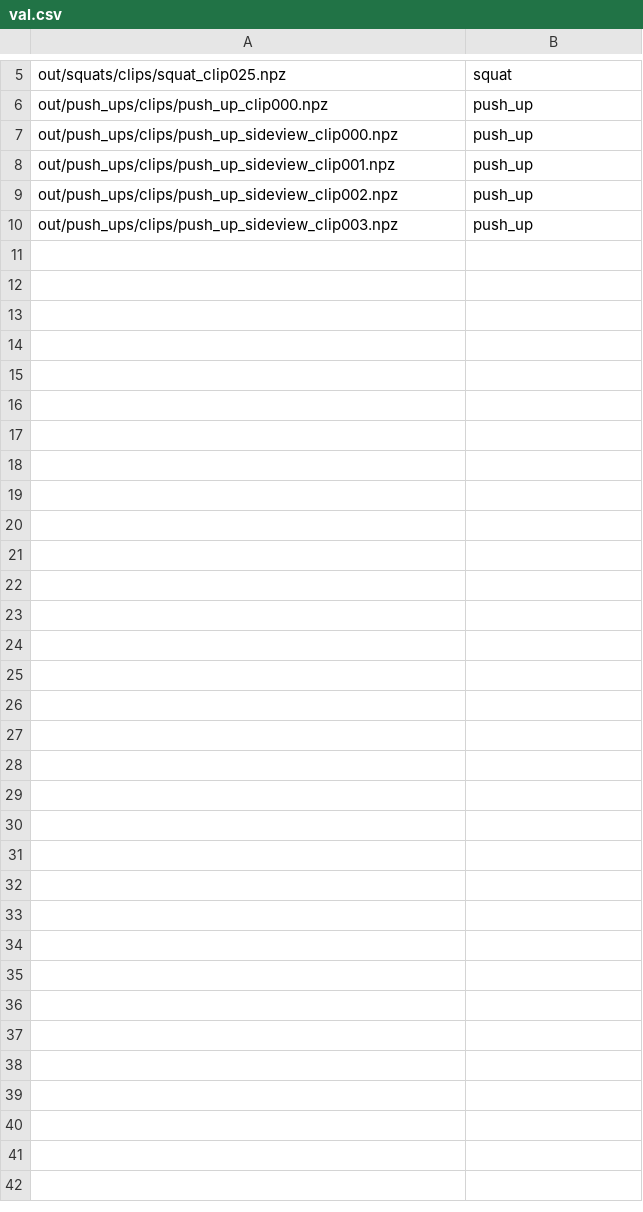
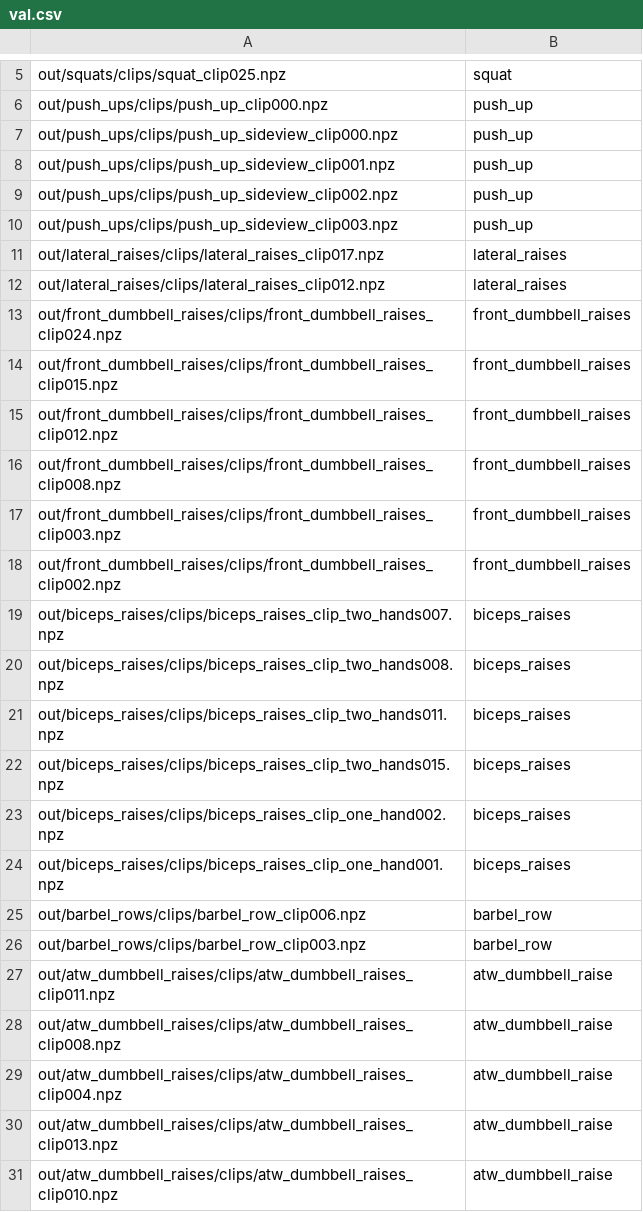
Before and after one commit to ione-g/pose-detector, a CSV file: out/val.csv, drawn as a sheet; only a part is shown, gaps mark what is left out; the diff names each change by its address in the sheet, - before the commit and + after, or states it on an @@ line.

```diff
--- a/out/val.csv
+++ b/out/val.csv
+row 11: out/lateral_raises/clips/lateral_raises_clip017.npz | lateral_raises
+row 12: out/lateral_raises/clips/lateral_raises_clip012.npz | lateral_raises
+row 13: out/front_dumbbell_raises/clips/front_dumbbell_raises_clip024.npz | front_dumbbell_raises
+row 14: out/front_dumbbell_raises/clips/front_dumbbell_raises_clip015.npz | front_dumbbell_raises
+row 15: out/front_dumbbell_raises/clips/front_dumbbell_raises_clip012.npz | front_dumbbell_raises
+row 16: out/front_dumbbell_raises/clips/front_dumbbell_raises_clip008.npz | front_dumbbell_raises
+row 17: out/front_dumbbell_raises/clips/front_dumbbell_raises_clip003.npz | front_dumbbell_raises
+row 18: out/front_dumbbell_raises/clips/front_dumbbell_raises_clip002.npz | front_dumbbell_raises
+row 19: out/biceps_raises/clips/biceps_raises_clip_two_hands007.npz | biceps_raises
+row 20: out/biceps_raises/clips/biceps_raises_clip_two_hands008.npz | biceps_raises
+row 21: out/biceps_raises/clips/biceps_raises_clip_two_hands011.npz | biceps_raises
+row 22: out/biceps_raises/clips/biceps_raises_clip_two_hands015.npz | biceps_raises
+row 23: out/biceps_raises/clips/biceps_raises_clip_one_hand002.npz | biceps_raises
+row 24: out/biceps_raises/clips/biceps_raises_clip_one_hand001.npz | biceps_raises
+row 25: out/barbel_rows/clips/barbel_row_clip006.npz | barbel_row
+row 26: out/barbel_rows/clips/barbel_row_clip003.npz | barbel_row
+row 27: out/atw_dumbbell_raises/clips/atw_dumbbell_raises_clip011.npz | atw_dumbbell_raise
+row 28: out/atw_dumbbell_raises/clips/atw_dumbbell_raises_clip008.npz | atw_dumbbell_raise
+row 29: out/atw_dumbbell_raises/clips/atw_dumbbell_raises_clip004.npz | atw_dumbbell_raise
+row 30: out/atw_dumbbell_raises/clips/atw_dumbbell_raises_clip013.npz | atw_dumbbell_raise
+row 31: out/atw_dumbbell_raises/clips/atw_dumbbell_raises_clip010.npz | atw_dumbbell_raise
```
Also changed, not shown: 52 other files.
